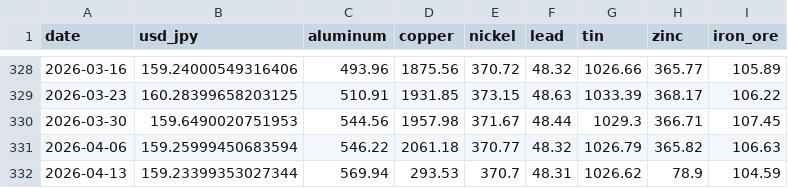
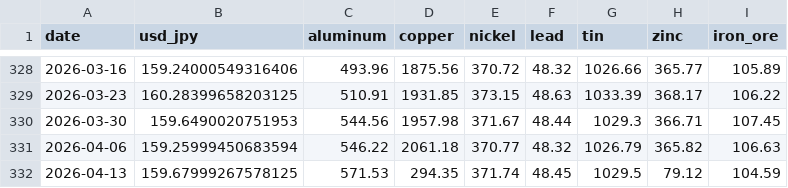
Before and after one commit to TAppy-1413/price-tracker, a CSV file: data/metals.csv, drawn as a sheet; only a part is shown, gaps mark what is left out.

```diff
--- a/data/metals.csv
+++ b/data/metals.csv
@@ -331,2 +331,2 @@ date,usd_jpy,aluminum,copper,nickel,lead,tin,zinc,iron_ore
 2026-04-06,159.25999450683594,546.22,2061.18,370.77,48.32,1026.79,365.82,106.63
-2026-04-13,159.23399353027344,569.94,293.53,370.7,48.31,1026.62,78.9,104.59
+2026-04-13,159.67999267578125,571.53,294.35,371.74,48.45,1029.5,79.12,104.59
```
Also changed, not shown: data/materials.csv, docs/data/materials.csv, 3 other files.
